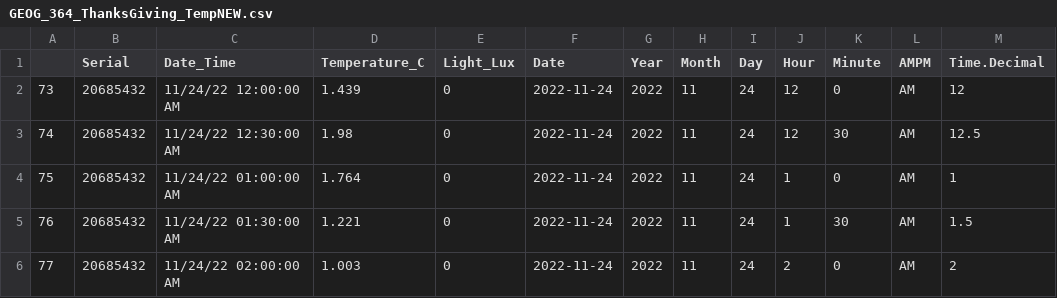
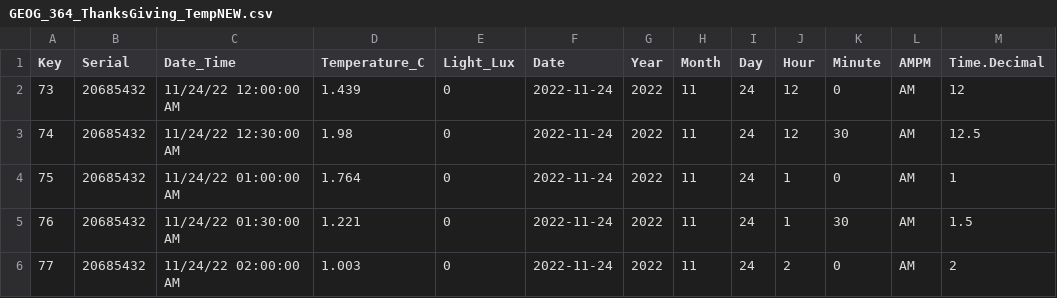
Before and after one commit to psu-spatial/Stat462.data-2021, a CSV file: GEOG_364_ThanksGiving_TempNEW.csv, drawn as a sheet; only a part is shown.

Commit message:
add key

```diff
--- a/GEOG_364_ThanksGiving_TempNEW.csv
+++ b/GEOG_364_ThanksGiving_TempNEW.csv
@@ -1,2 +1,2 @@
-"","Serial","Date_Time","Temperature_C","Light_Lux","Date","Year","Month","Day","Hour","Minute","AMPM","Time.Decimal"
+"Key","Serial","Date_Time","Temperature_C","Light_Lux","Date","Year","Month","Day","Hour","Minute","AMPM","Time.Decimal"
 "73",20685432,"11/24/22 12:00:00 AM",1.439,0,2022-11-24,2022,11,24,12,0,"AM",12
```
